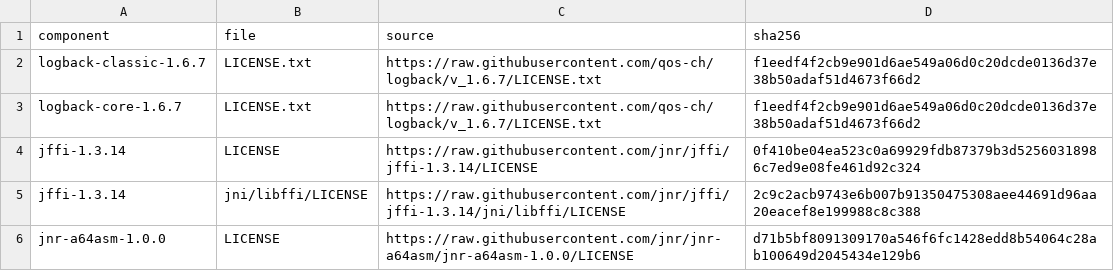
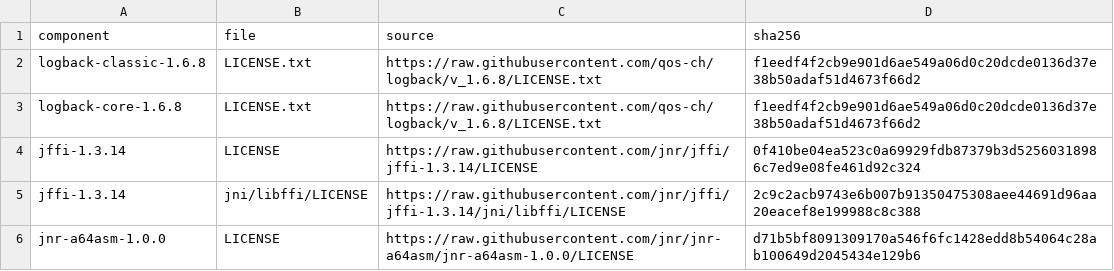
Before and after one commit to bernardladenthin/BitcoinAddressFinder, a TSV file: third-party-notices/SOURCES.tsv, drawn as a sheet; only a part is shown.

```diff
--- a/third-party-notices/SOURCES.tsv
+++ b/third-party-notices/SOURCES.tsv
@@ -1,4 +1,4 @@
 component	file	source	sha256
-logback-classic-1.6.7	LICENSE.txt	https://raw.githubusercontent.com/qos-ch/logback/v_1.6.7/LICENSE.txt	f1eedf4f2cb9e901d6ae549a06d0c20dcde0136d37e38b50adaf51d4673f66d2
-logback-core-1.6.7	LICENSE.txt	https://raw.githubusercontent.com/qos-ch/logback/v_1.6.7/LICENSE.txt	f1eedf4f2cb9e901d6ae549a06d0c20dcde0136d37e38b50adaf51d4673f66d2
+logback-classic-1.6.8	LICENSE.txt	https://raw.githubusercontent.com/qos-ch/logback/v_1.6.8/LICENSE.txt	f1eedf4f2cb9e901d6ae549a06d0c20dcde0136d37e38b50adaf51d4673f66d2
+logback-core-1.6.8	LICENSE.txt	https://raw.githubusercontent.com/qos-ch/logback/v_1.6.8/LICENSE.txt	f1eedf4f2cb9e901d6ae549a06d0c20dcde0136d37e38b50adaf51d4673f66d2
 jffi-1.3.14	LICENSE	https://raw.githubusercontent.com/jnr/jffi/jffi-1.3.14/LICENSE	0f410be04ea523c0a69929fdb87379b3d52560318986c7ed9e08fe461d92c324
```
Also changed, not shown: 13 other files.
